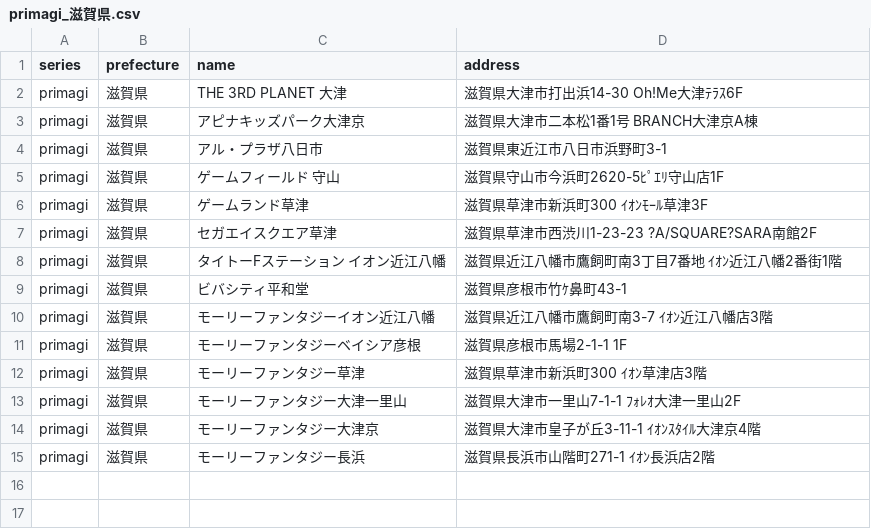
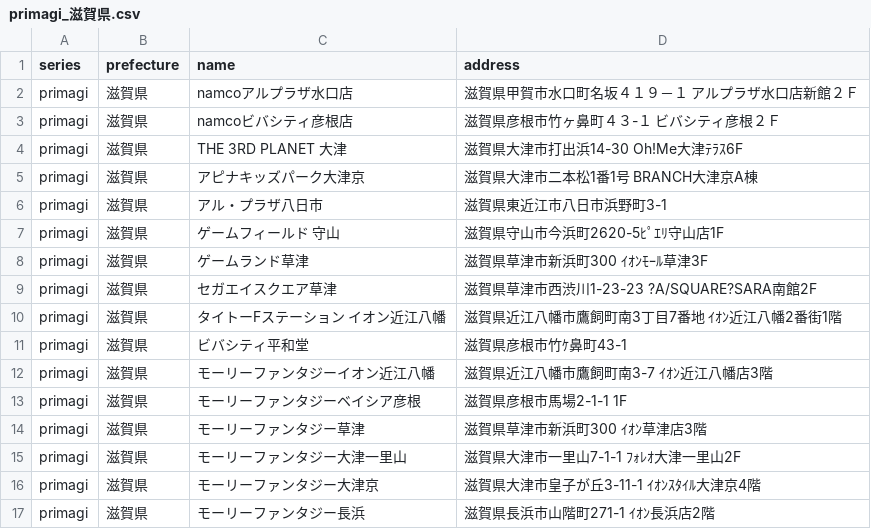
Before and after one commit to prickathon/prismdb, a CSV file: _data/shop/primagi_滋賀県.csv, drawn as a sheet.

```diff
--- a/_data/shop/primagi_滋賀県.csv
+++ b/_data/shop/primagi_滋賀県.csv
@@ -1,2 +1,4 @@
 series,prefecture,name,address
+primagi,滋賀県,namcoアルプラザ水口店,滋賀県甲賀市水口町名坂４１９－１　アルプラザ水口店新館２Ｆ
+primagi,滋賀県,namcoビバシティ彦根店,滋賀県彦根市竹ヶ鼻町４３-１　ビバシティ彦根２Ｆ
 primagi,滋賀県,THE 3RD PLANET 大津,滋賀県大津市打出浜14-30 Oh!Me大津ﾃﾗｽ6F
```
Also changed, not shown: _data/shop/primagi_千葉県.csv, _data/shop/primagi_埼玉県.csv, 2 other files.
